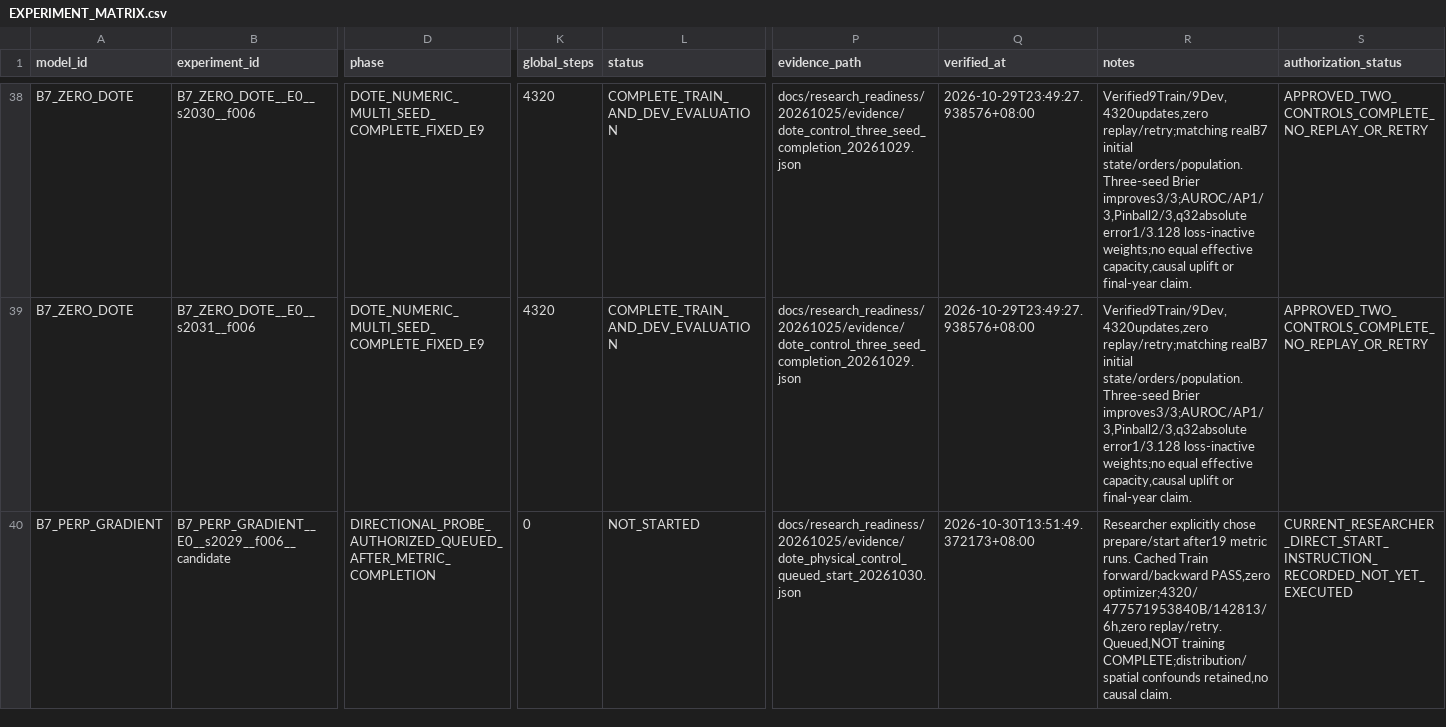
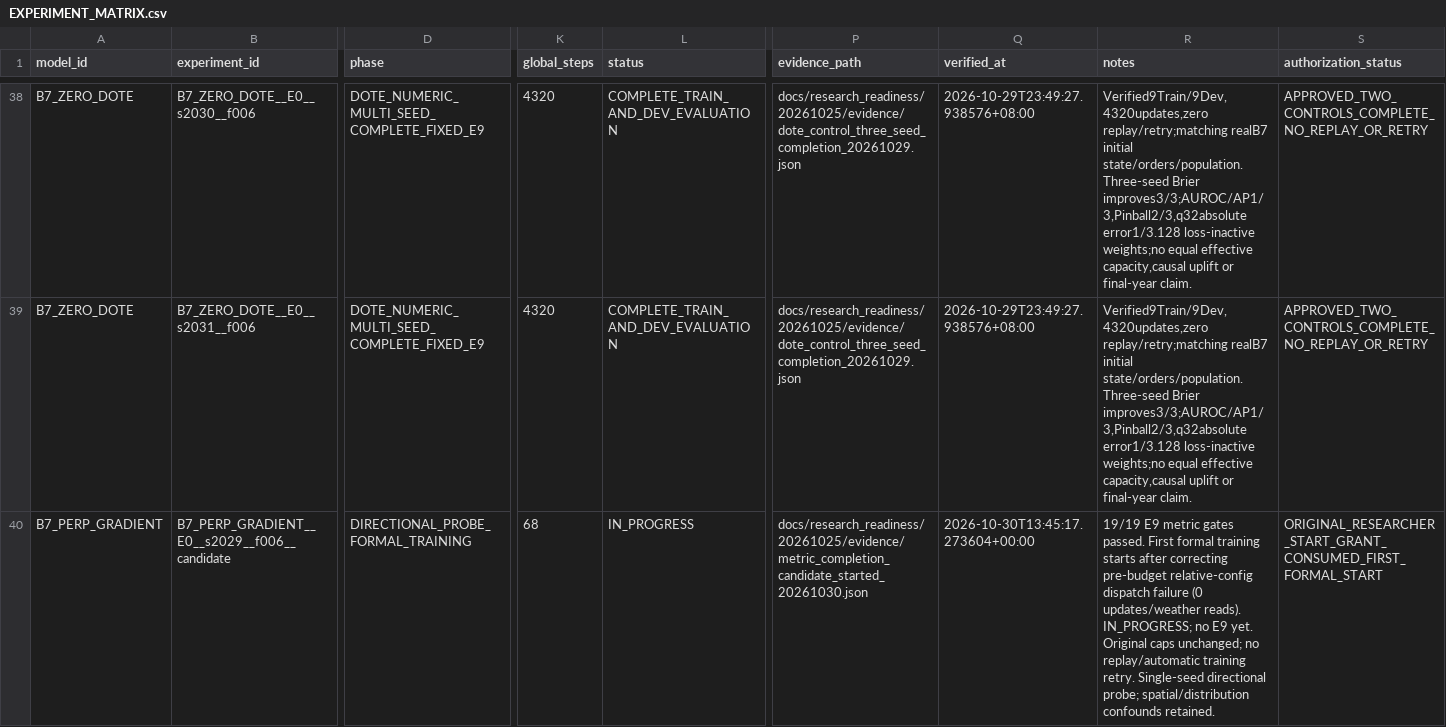
Before and after one commit to flyeagle-cex/YunTAPR-Net, a CSV file: EXPERIMENT_MATRIX.csv, drawn as a sheet; only a part is shown, gaps mark what is left out; the diff covers the shown part only; the diff names each change by its address in the sheet, - before the commit and + after, or states it on an @@ line.

Commit message:
Record 19 metric gates and start authorized physical probe after path fix

```diff
--- a/EXPERIMENT_MATRIX.csv
+++ b/EXPERIMENT_MATRIX.csv
-D40 (phase): DIRECTIONAL_PROBE_AUTHORIZED_QUEUED_AFTER_METRIC_COMPLETION
+D40 (phase): DIRECTIONAL_PROBE_FORMAL_TRAINING
-K40 (global_steps): 0
+K40 (global_steps): 68
-L40 (status): NOT_STARTED
+L40 (status): IN_PROGRESS
-P40 (evidence_path): docs/research_readiness/20261025/evidence/dote_physical_control_queued_start_20261030.json
+P40 (evidence_path): docs/research_readiness/20261025/evidence/metric_completion_candidate_started_20261030.json
-Q40 (verified_at): 2026-10-30T13:51:49.372173+08:00
+Q40 (verified_at): 2026-10-30T13:45:17.273604+00:00
-R40 (notes): Researcher explicitly chose prepare/start after19 metric runs. Cached Train forward/backward PASS,zero optimizer;4320/477571953840B/142813/6h,zero replay/retry. Queued,NOT training COMPLETE;distribution/spatial confounds retained,no causal claim.
+R40 (notes): 19/19 E9 metric gates passed. First formal training starts after correcting pre-budget relative-config dispatch failure (0 updates/weather reads). IN_PROGRESS; no E9 yet. Original caps unchanged; no replay/automatic training retry. Single-seed directional probe; spatial/distribution confounds retained.
-S40 (authorization_status): CURRENT_RESEARCHER_DIRECT_START_INSTRUCTION_RECORDED_NOT_YET_EXECUTED
+S40 (authorization_status): ORIGINAL_RESEARCHER_START_GRANT_CONSUMED_FIRST_FORMAL_START
```
Also changed, not shown: 3 edited cells elsewhere in this file, 9 other files.
